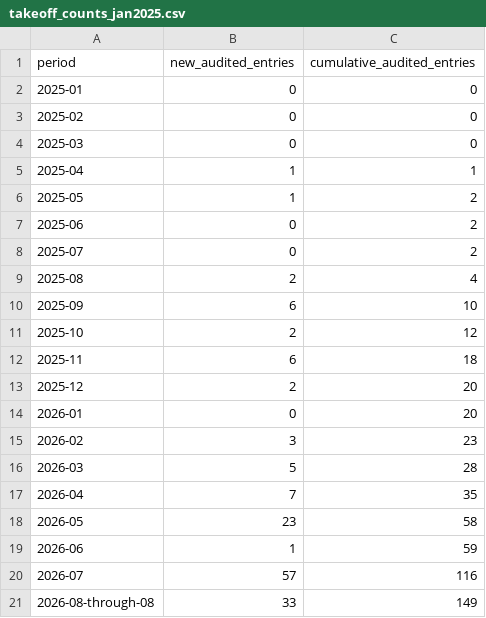
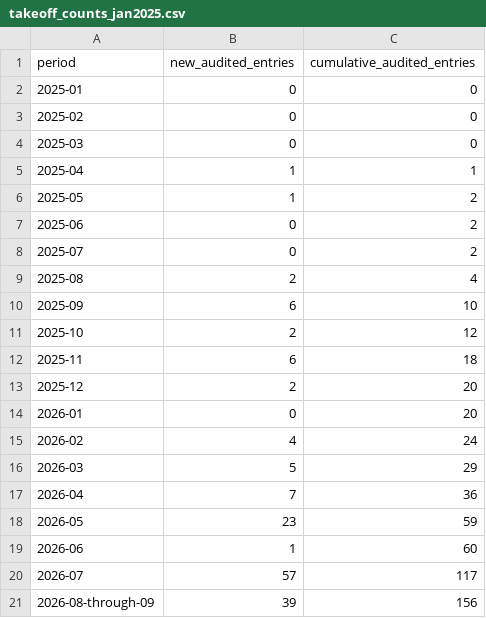
Before and after one commit to latticecut/latticecut.github.io, a CSV file: _projects/ai-mathematical-proof-analysis-jekyll/data/takeoff_counts_jan2025.csv, drawn as a sheet.

```diff
--- a/_projects/ai-mathematical-proof-analysis-jekyll/data/takeoff_counts_jan2025.csv
+++ b/_projects/ai-mathematical-proof-analysis-jekyll/data/takeoff_counts_jan2025.csv
@@ -14,8 +14,8 @@ period,new_audited_entries,cumulative_audited_entries
 2026-01,0,20
-2026-02,3,23
-2026-03,5,28
-2026-04,7,35
-2026-05,23,58
-2026-06,1,59
-2026-07,57,116
-2026-08-through-08,33,149
+2026-02,4,24
+2026-03,5,29
+2026-04,7,36
+2026-05,23,59
+2026-06,1,60
+2026-07,57,117
+2026-08-through-09,39,156
```
Also changed, not shown: _projects/ai-mathematical-proof-analysis-jekyll/data/difficulty_monthly_breakdown.csv, _site/projects/ai-math/data/difficulty_monthly_breakdown.csv, 24 other files.
